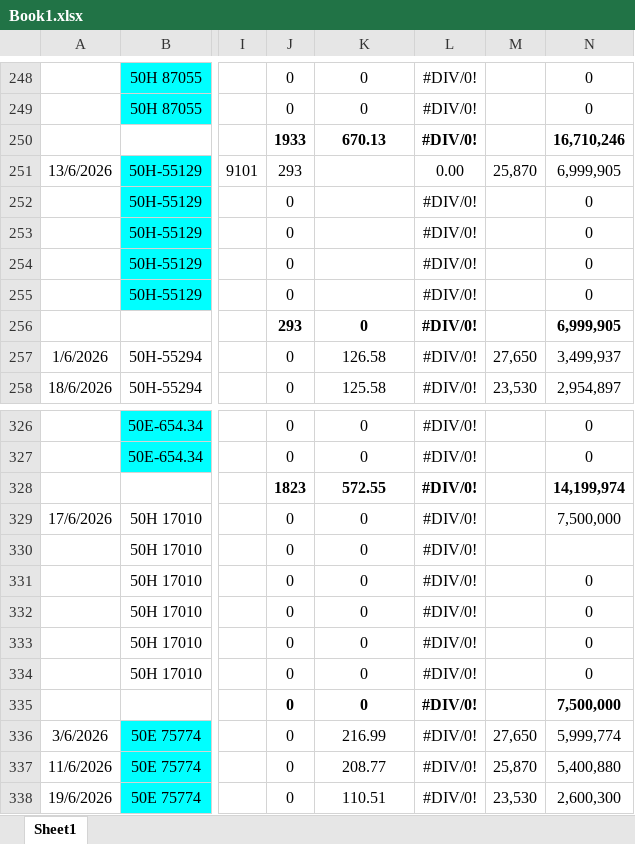
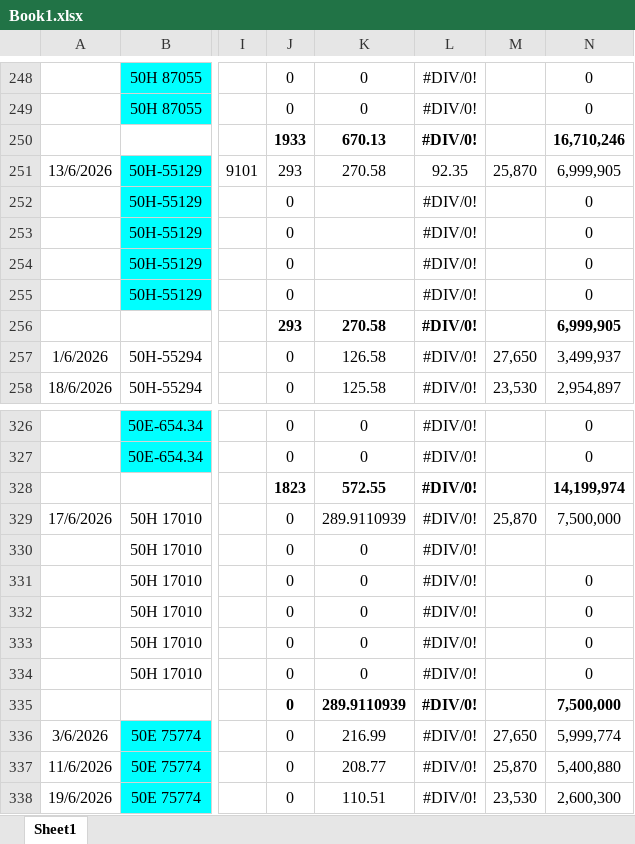
Before and after one commit to technewbe09/web_app_phuphatcorp, an Excel workbook: reference/thong_ke_dau/Book1.xlsx, sheet Sheet1, drawn as a sheet; only a part is shown, gaps mark what is left out; values as stored, in another font and other column widths than the file's, no borders; the diff covers the shown part only; the diff names each change by its address in the sheet, - before the commit and + after, or states it on an @@ line.

```diff
--- a/reference/thong_ke_dau/Book1.xlsx (sheet Sheet1)
+++ b/reference/thong_ke_dau/Book1.xlsx (sheet Sheet1)
-K251: (empty)
+K251: 270.58
-L251: 0.00
+L251: 92.35
-K256: 0
+K256: 270.58
-K329: 0
+K329: 289.9110939
-M329: (empty)
+M329: 25,870
-K335: 0
+K335: 289.9110939
```
Also changed, not shown: 52 edited cells elsewhere in this sheet, 2 other files.
